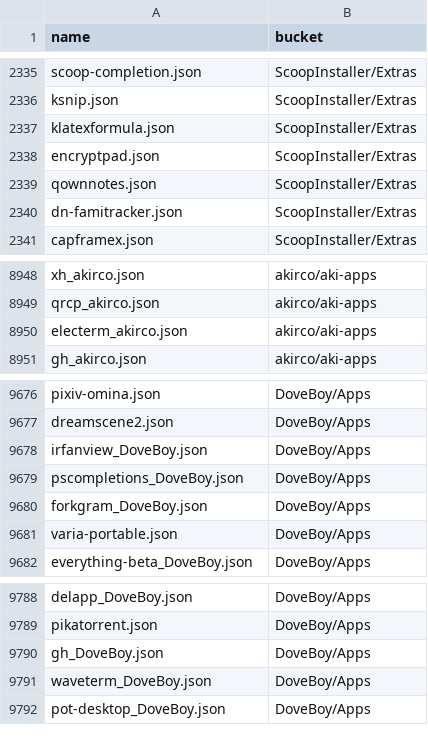
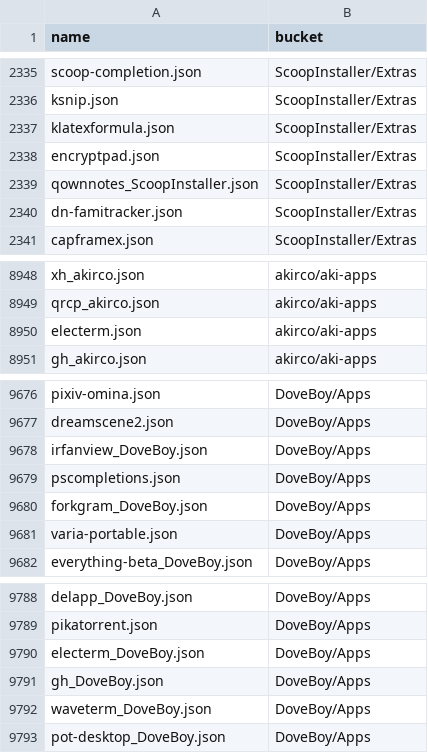
Before and after one commit to XiHanQWQ/scoop-apps, a CSV file: app-contributor-list.csv, drawn as a sheet; only a part is shown, gaps mark what is left out.

```diff
--- a/app-contributor-list.csv
+++ b/app-contributor-list.csv
@@ -2338,3 +2338,3 @@ klatexformula.json,ScoopInstaller/Extras
 encryptpad.json,ScoopInstaller/Extras
-qownnotes.json,ScoopInstaller/Extras
+qownnotes_ScoopInstaller.json,ScoopInstaller/Extras
 dn-famitracker.json,ScoopInstaller/Extras
@@ -8949,3 +8949,3 @@ xh_akirco.json,akirco/aki-apps
 qrcp_akirco.json,akirco/aki-apps
-electerm_akirco.json,akirco/aki-apps
+electerm.json,akirco/aki-apps
 gh_akirco.json,akirco/aki-apps
@@ -9678,3 +9678,3 @@ dreamscene2.json,DoveBoy/Apps
 irfanview_DoveBoy.json,DoveBoy/Apps
-pscompletions_DoveBoy.json,DoveBoy/Apps
+pscompletions.json,DoveBoy/Apps
 forkgram_DoveBoy.json,DoveBoy/Apps
@@ -9789,2 +9789,3 @@ delapp_DoveBoy.json,DoveBoy/Apps
 pikatorrent.json,DoveBoy/Apps
+electerm_DoveBoy.json,DoveBoy/Apps
 gh_DoveBoy.json,DoveBoy/Apps
```
Also changed, not shown: 51 other files.
